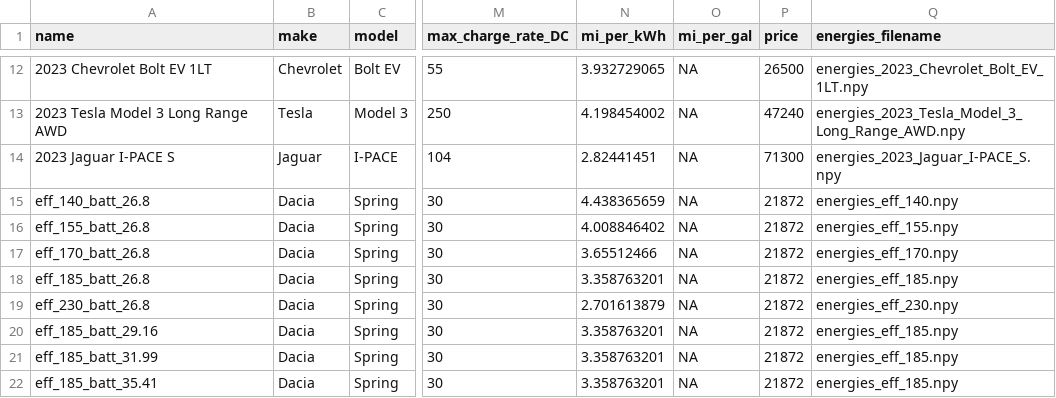
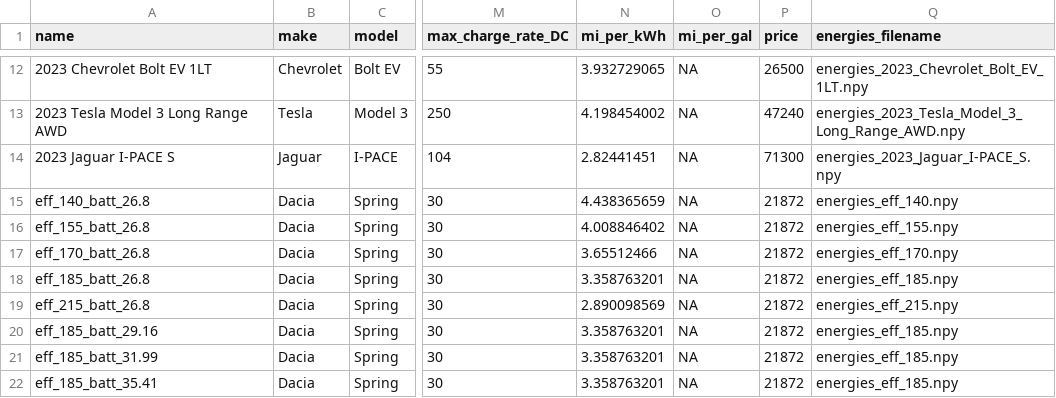
Before and after one commit to Stanford-Sustainable-Systems-Lab/pamodpy, a CSV file: pamodpy/data/Vehicle_parameters.csv, drawn as a sheet; only a part is shown, gaps mark what is left out; the diff names each change by its address in the sheet, - before the commit and + after, or states it on an @@ line.

Commit message:
Setup for Sherlock eff_215_batt_26.8 run

```diff
--- a/pamodpy/data/Vehicle_parameters.csv
+++ b/pamodpy/data/Vehicle_parameters.csv
-A19 (name): eff_230_batt_26.8
+A19 (name): eff_215_batt_26.8
-N19 (mi_per_kWh): 2.701613879
+N19 (mi_per_kWh): 2.890098569
-Q19 (energies_filename): energies_eff_230.npy
+Q19 (energies_filename): energies_eff_215.npy
```
Also changed, not shown: 2 other files.
